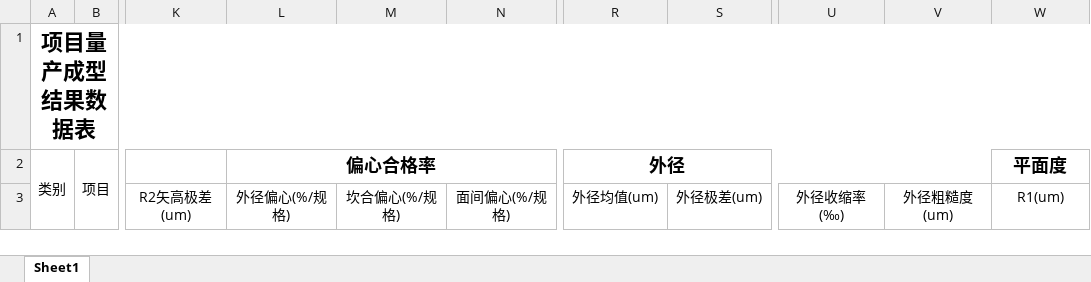
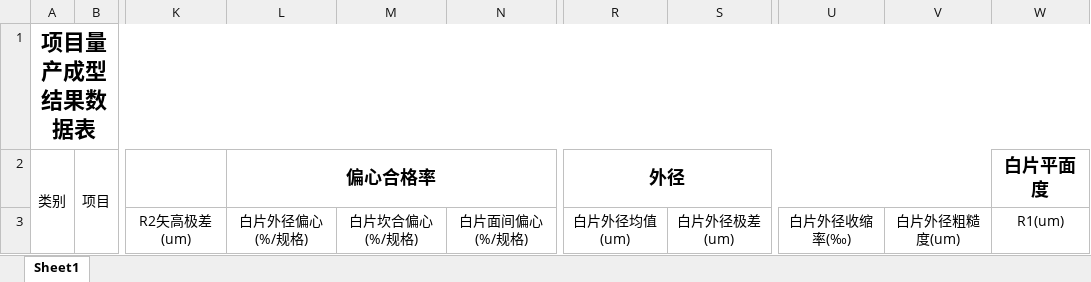
Before and after one commit to aacoptics/microservice, an Excel workbook: microservice-production/microservice-data-analysis-api/src/main/resources/excelTemplate/shapingResultData.xlsx, sheet Sheet1, drawn as a sheet; only a part is shown, gaps mark what is left out; values as stored, in another font and other column widths than the file's, no borders; the diff names each change by its address in the sheet, - before the commit and + after, or states it on an @@ line.

```diff
--- a/microservice-production/microservice-data-analysis-api/src/main/resources/excelTemplate/shapingResultData.xlsx (sheet Sheet1)
+++ b/microservice-production/microservice-data-analysis-api/src/main/resources/excelTemplate/shapingResultData.xlsx (sheet Sheet1)
-W2: 平面度
+W2: 白片平面度
-L3: 外径偏心(%/规格)
+L3: 白片外径偏心(%/规格)
-M3: 坎合偏心(%/规格)
+M3: 白片坎合偏心(%/规格)
-N3: 面间偏心(%/规格)
+N3: 白片面间偏心(%/规格)
-R3: 外径均值(um)
+R3: 白片外径均值(um)
-S3: 外径极差(um)
+S3: 白片外径极差(um)
-U3: 外径收缩率(‰)
+U3: 白片外径收缩率(‰)
-V3: 外径粗糙度(um)
+V3: 白片外径粗糙度(um)
```
Also changed, not shown: microservice-production/microservice-data-analysis-api/src/main/resources/excelTemplate/allData.xlsx, microservice-production/microservice-data-analysis-api/src/main/resources/excelTemplate/structureData.xlsx, 33 other files.
